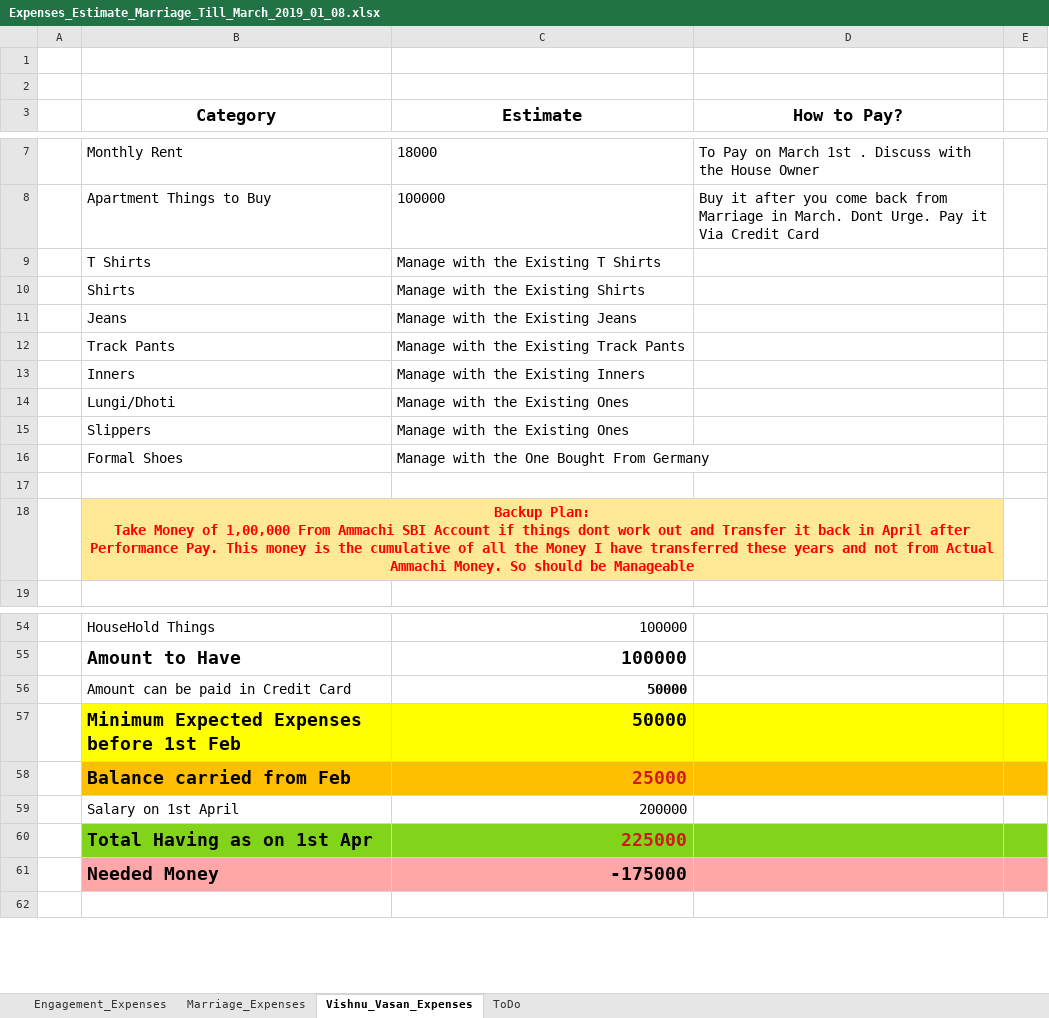
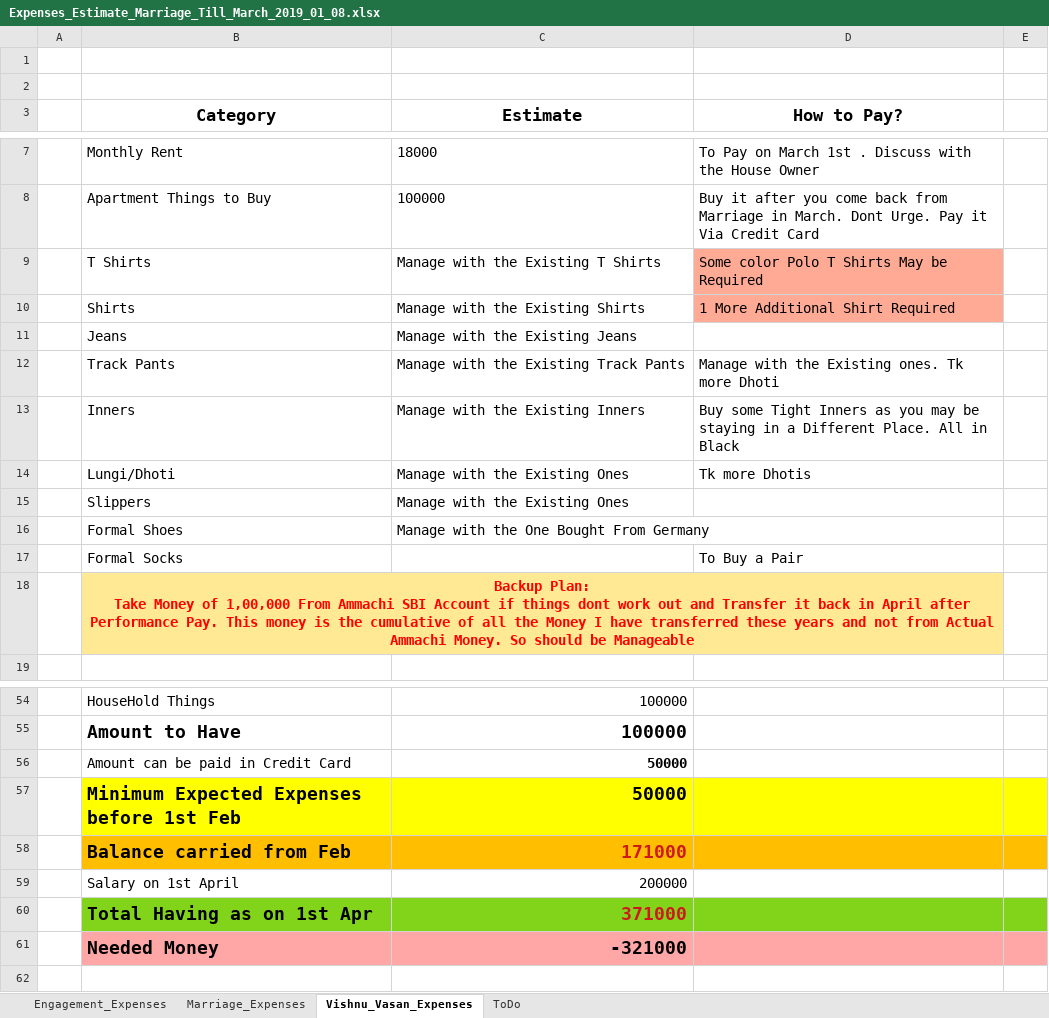
Before and after one commit to vishnuvasan/WeeklyBackup, an Excel workbook: Information/Expenses/Marriage_2019_02_18/Expenses/Expenses_Estimate_Marriage_Till_March_2019_01_08.xlsx, sheet Vishnu_Vasan_Expenses, drawn as a sheet; only a part is shown, gaps mark what is left out; values as stored, in another font and other column widths than the file's, no borders; the diff covers the shown part only; the diff names each change by its address in the sheet, - before the commit and + after, or states it on an @@ line.

Commit message:
Updated the Marriage Expenses Sheet

```diff
--- a/Information/Expenses/Marriage_2019_02_18/Expenses/Expenses_Estimate_Marriage_Till_March_2019_01_08.xlsx (sheet Vishnu_Vasan_Expenses)
+++ b/Information/Expenses/Marriage_2019_02_18/Expenses/Expenses_Estimate_Marriage_Till_March_2019_01_08.xlsx (sheet Vishnu_Vasan_Expenses)
-D9 (How to Pay?): (empty)
+D9 (How to Pay?): Some color Polo T Shirts May be Required
-D9:D10 fill: none
+D9:D10 fill: #FFAA95
-D10 (How to Pay?): (empty)
+D10 (How to Pay?): 1 More Additional Shirt Required
-D12 (How to Pay?): (empty)
+D12 (How to Pay?): Manage with the Existing ones. Tk more Dhoti
-D13 (How to Pay?): (empty)
+D13 (How to Pay?): Buy some Tight Inners as you may be staying in a Different Place. All in Black
-D14 (How to Pay?): (empty)
+D14 (How to Pay?): Tk more Dhotis
-row 17: (empty)
+row 17:  | Formal Socks |  | To Buy a Pair
-C58 (Estimate): 25000
+C58 (Estimate): 171000
-C60 (Estimate): 225000
+C60 (Estimate): 371000
-C61 (Estimate): -175000
+C61 (Estimate): -321000
```
Also changed, not shown: 5 added rows, 5 removed rows, 10 edited cells and cell formats elsewhere in this sheet, 3 other files.
